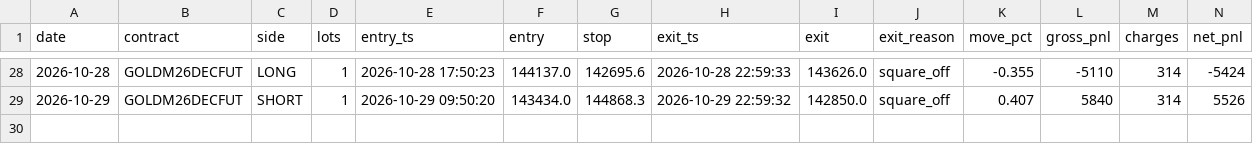
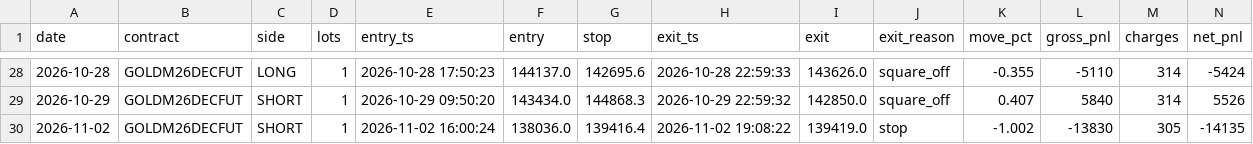
Before and after one commit to tejassukale79-art/nifty-credit-spread-paper, a CSV file: results/gm_trades.csv, drawn as a sheet; only a part is shown, gaps mark what is left out; rows hold the shown columns only; the diff names each change by its address in the sheet, - before the commit and + after, or states it on an @@ line.

```diff
--- a/results/gm_trades.csv
+++ b/results/gm_trades.csv
+row 30: 2026-11-02 | GOLDM26DECFUT | SHORT | 1 | 2026-11-02 16:00:24 | 138036.0 | 139416.4 | 2026-11-02 19:08:22 | 139419.0 | stop | -1.002 | -13830 | 305 | -14135
```
Also changed, not shown: 2 other files.
